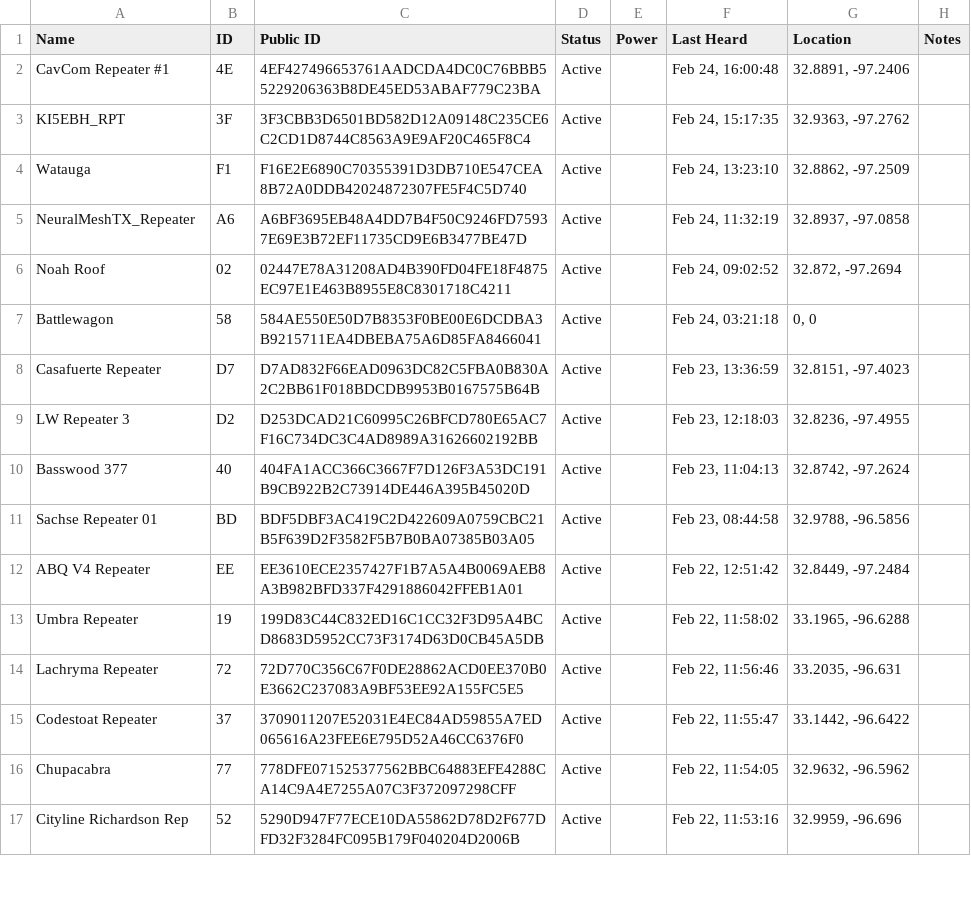
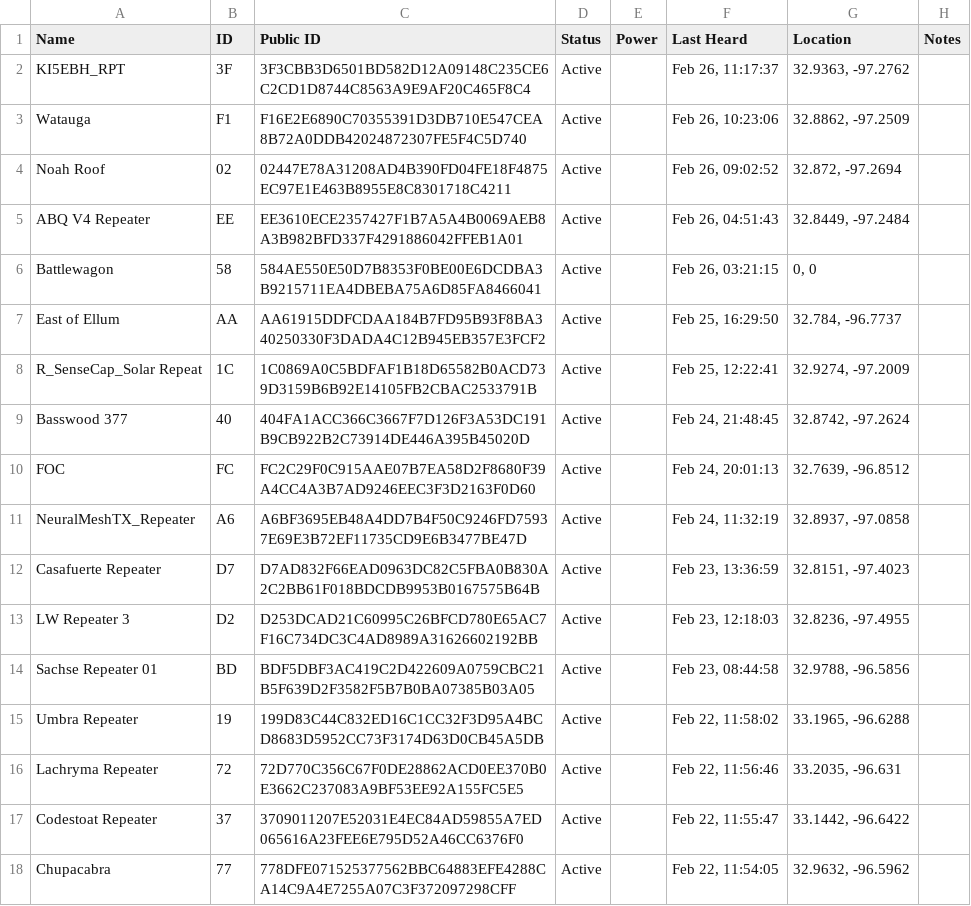
Before and after one commit to NTXMesh/www, a CSV file: mc-repeaters/repeaters.csv, drawn as a sheet; only a part is shown; the shorter side is filled out with more unchanged rows.

Commit message:
Updated MC repeaters (#5)

```diff
--- a/mc-repeaters/repeaters.csv
+++ b/mc-repeaters/repeaters.csv
@@ -1,13 +1,15 @@
 Name,ID,"Public ID",Status,Power,"Last Heard",Location,Notes
-"CavCom Repeater #1",4E,4EF427496653761AADCDA4DC0C76BBB55229206363B8DE45ED53ABAF779C23BA,Active,,"Feb 24, 16:00:48","32.8891, -97.2406",
-KI5EBH_RPT,3F,3F3CBB3D6501BD582D12A09148C235CE6C2CD1D8744C8563A9E9AF20C465F8C4,Active,,"Feb 24, 15:17:35","32.9363, -97.2762",
-Watauga,F1,F16E2E6890C70355391D3DB710E547CEA8B72A0DDB42024872307FE5F4C5D740,Active,,"Feb 24, 13:23:10","32.8862, -97.2509",
+KI5EBH_RPT,3F,3F3CBB3D6501BD582D12A09148C235CE6C2CD1D8744C8563A9E9AF20C465F8C4,Active,,"Feb 26, 11:17:37","32.9363, -97.2762",
+Watauga,F1,F16E2E6890C70355391D3DB710E547CEA8B72A0DDB42024872307FE5F4C5D740,Active,,"Feb 26, 10:23:06","32.8862, -97.2509",
+"Noah Roof",02,02447E78A31208AD4B390FD04FE18F4875EC97E1E463B8955E8C8301718C4211,Active,,"Feb 26, 09:02:52","32.872, -97.2694",
+"ABQ V4 Repeater",EE,EE3610ECE2357427F1B7A5A4B0069AEB8A3B982BFD337F4291886042FFEB1A01,Active,,"Feb 26, 04:51:43","32.8449, -97.2484",
+Battlewagon,58,584AE550E50D7B8353F0BE00E6DCDBA3B9215711EA4DBEBA75A6D85FA8466041,Active,,"Feb 26, 03:21:15","0, 0",
+"East of Ellum",AA,AA61915DDFCDAA184B7FD95B93F8BA340250330F3DADA4C12B945EB357E3FCF2,Active,,"Feb 25, 16:29:50","32.784, -96.7737",
+"R_SenseCap_Solar Repeat",1C,1C0869A0C5BDFAF1B18D65582B0ACD739D3159B6B92E14105FB2CBAC2533791B,Active,,"Feb 25, 12:22:41","32.9274, -97.2009",
+"Basswood 377",40,404FA1ACC366C3667F7D126F3A53DC191B9CB922B2C73914DE446A395B45020D,Active,,"Feb 24, 21:48:45","32.8742, -97.2624",
+FOC,FC,FC2C29F0C915AAE07B7EA58D2F8680F39A4CC4A3B7AD9246EEC3F3D2163F0D60,Active,,"Feb 24, 20:01:13","32.7639, -96.8512",
 NeuralMeshTX_Repeater,A6,A6BF3695EB48A4DD7B4F50C9246FD75937E69E3B72EF11735CD9E6B3477BE47D,Active,,"Feb 24, 11:32:19","32.8937, -97.0858",
-"Noah Roof",02,02447E78A31208AD4B390FD04FE18F4875EC97E1E463B8955E8C8301718C4211,Active,,"Feb 24, 09:02:52","32.872, -97.2694",
-Battlewagon,58,584AE550E50D7B8353F0BE00E6DCDBA3B9215711EA4DBEBA75A6D85FA8466041,Active,,"Feb 24, 03:21:18","0, 0",
 "Casafuerte Repeater",D7,D7AD832F66EAD0963DC82C5FBA0B830A2C2BB61F018BDCDB9953B0167575B64B,Active,,"Feb 23, 13:36:59","32.8151, -97.4023",
 "LW Repeater 3",D2,D253DCAD21C60995C26BFCD780E65AC7F16C734DC3C4AD8989A31626602192BB,Active,,"Feb 23, 12:18:03","32.8236, -97.4955",
-"Basswood 377",40,404FA1ACC366C3667F7D126F3A53DC191B9CB922B2C73914DE446A395B45020D,Active,,"Feb 23, 11:04:13","32.8742, -97.2624",
 "Sachse Repeater 01",BD,BDF5DBF3AC419C2D422609A0759CBC21B5F639D2F3582F5B7B0BA07385B03A05,Active,,"Feb 23, 08:44:58","32.9788, -96.5856",
-"ABQ V4 Repeater",EE,EE3610ECE2357427F1B7A5A4B0069AEB8A3B982BFD337F4291886042FFEB1A01,Active,,"Feb 22, 12:51:42","32.8449, -97.2484",
 "Umbra Repeater",19,199D83C44C832ED16C1CC32F3D95A4BCD8683D5952CC73F3174D63D0CB45A5DB,Active,,"Feb 22, 11:58:02","33.1965, -96.6288",
```
Also changed, not shown: 1 other file.
